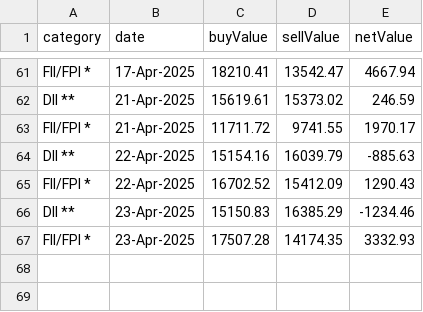
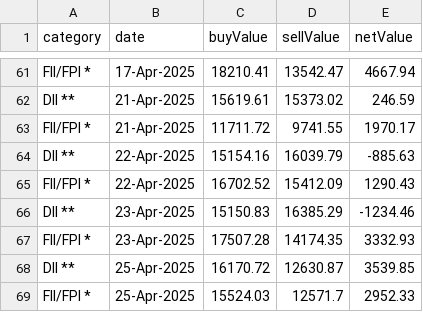
Before and after one commit to senthilkumarimuth/metrices, a CSV file: data/fii_dii_buy_sell_data.csv, drawn as a sheet; only a part is shown, gaps mark what is left out; the diff names each change by its address in the sheet, - before the commit and + after, or states it on an @@ line.

```diff
--- a/data/fii_dii_buy_sell_data.csv
+++ b/data/fii_dii_buy_sell_data.csv
+row 68: DII ** | 25-Apr-2025 | 16170.72 | 12630.87 | 3539.85
+row 69: FII/FPI * | 25-Apr-2025 | 15524.03 | 12571.7 | 2952.33
```
Also changed, not shown: data/gold_price_data.csv, data/usd_to_inr_exchange_rate.csv, 4 other files.
